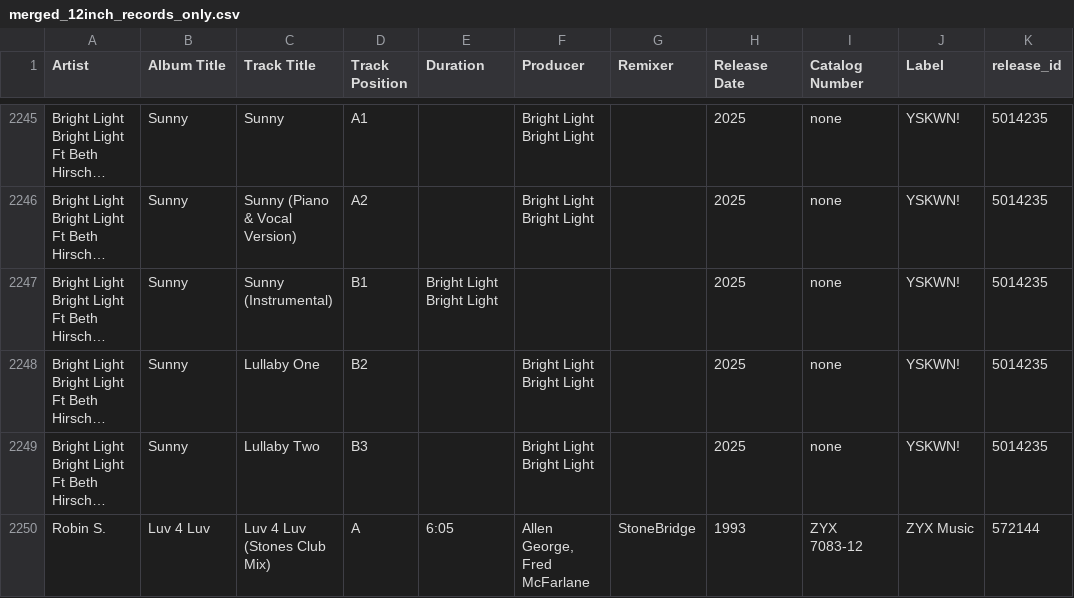
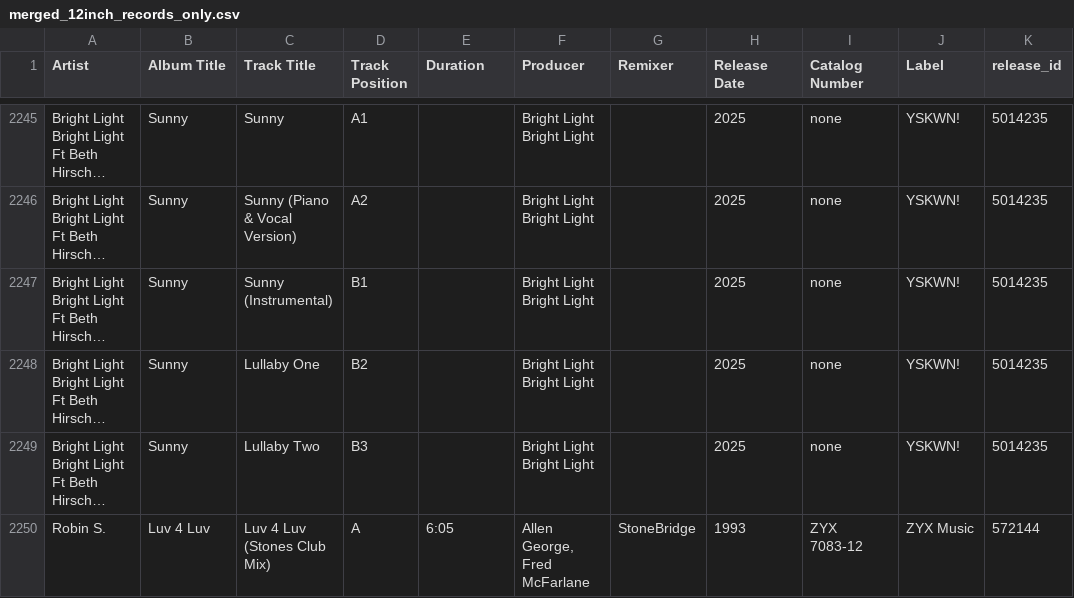
Before and after one commit to tcwalkerjr/vinyl-search-app, a CSV file: merged_12inch_records_only.csv, drawn as a sheet; only a part is shown, gaps mark what is left out; long unchanged cells end in …; the diff names each change by its address in the sheet, - before the commit and + after, or states it on an @@ line.

Commit message:
Update merged_12inch_records_only.csv

```diff
--- a/merged_12inch_records_only.csv
+++ b/merged_12inch_records_only.csv
-E2247 (Duration): Bright Light Bright Light
+E2247 (Duration): (empty)
-F2247 (Producer): (empty)
+F2247 (Producer): Bright Light Bright Light
```
